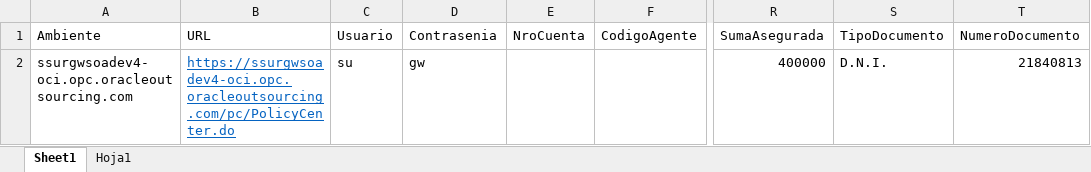
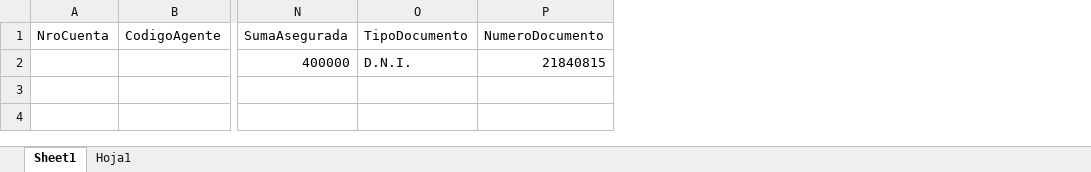
Before and after one commit to suraranorex/Smoke, an Excel workbook: Smoke/DataSource - Emision AP No Enlatada.xlsx, sheet Sheet1, drawn as a sheet; only a part is shown, gaps mark what is left out; values as stored, in another font and other column widths than the file's, no borders; removed rows and columns are numbered as before the commit, all else as after; the diff names each change by its address in the sheet, - before the commit and + after, or states it on an @@ line.

```diff
--- a/Smoke/DataSource - Emision AP No Enlatada.xlsx (sheet Sheet1)
+++ b/Smoke/DataSource - Emision AP No Enlatada.xlsx (sheet Sheet1)
-column A (Ambiente), row 2: ssurgwsoadev4-oci.opc.oracleoutsourcing.com
-column B (URL), row 2: https://ssurgwsoadev4-oci.opc.oracleoutsourcing.com/pc/PolicyCenter.do
-column C (Usuario), row 2: su
-column D (Contrasenia), row 2: gw
-P2 (NumeroDocumento): 21840813
+P2 (NumeroDocumento): 21840815
```
Also changed, not shown: Smoke/DataSource - Emision Hogar No Enlatada.xlsx, Smoke/DataSource - Emision Motor.xlsx, 4 other files.
